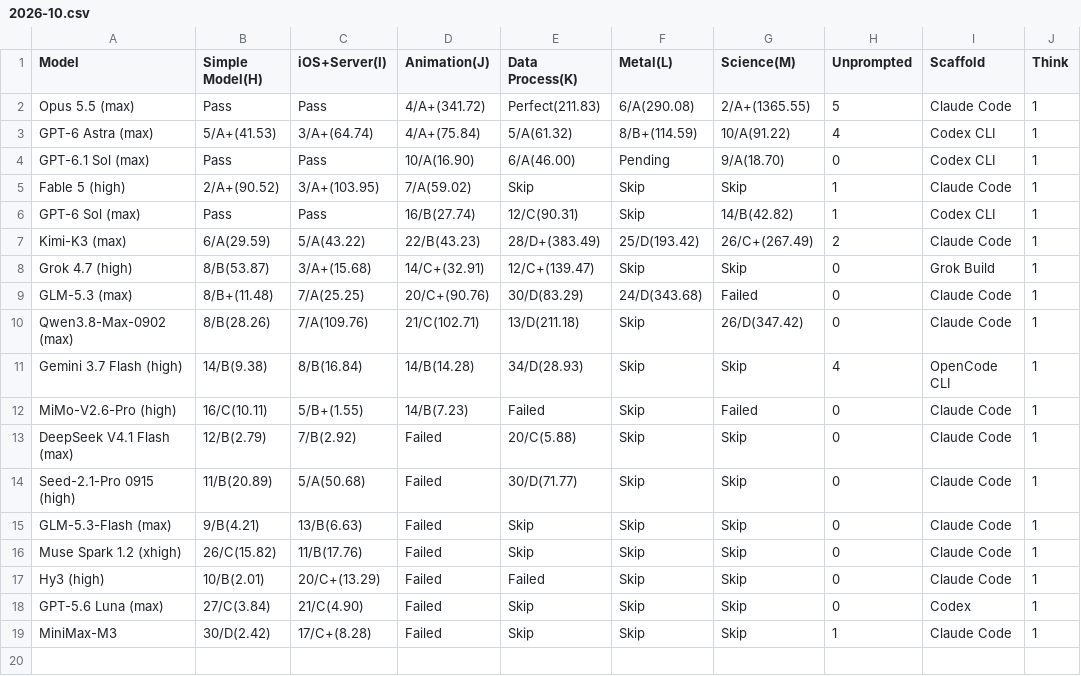
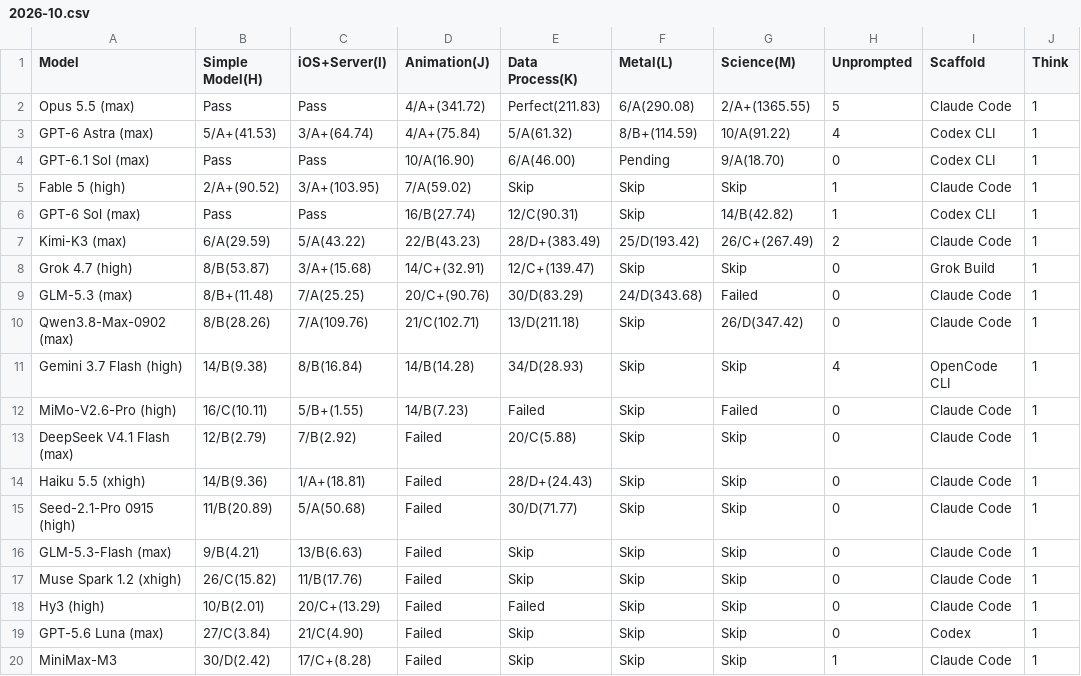
Before and after one commit to llm2014/llm_benchmark, a CSV file: docs/data/code_v3/2026-10.csv, drawn as a sheet.

Commit message:
add haiku 5.5 coding

```diff
--- a/docs/data/code_v3/2026-10.csv
+++ b/docs/data/code_v3/2026-10.csv
@@ -13,2 +13,3 @@ MiMo-V2.6-Pro (high),16/C(10.11),5/B+(1.55),14/B(7.23),Failed,Skip,Failed,0,Clau
 DeepSeek V4.1 Flash (max),12/B(2.79),7/B(2.92),Failed,20/C(5.88),Skip,Skip,0,Claude Code,1
+Haiku 5.5 (xhigh),14/B(9.36),1/A+(18.81),Failed,28/D+(24.43),Skip,Skip,0,Claude Code,1
 Seed-2.1-Pro 0915 (high),11/B(20.89),5/A(50.68),Failed,30/D(71.77),Skip,Skip,0,Claude Code,1
```
Also changed, not shown: 1 other file.
